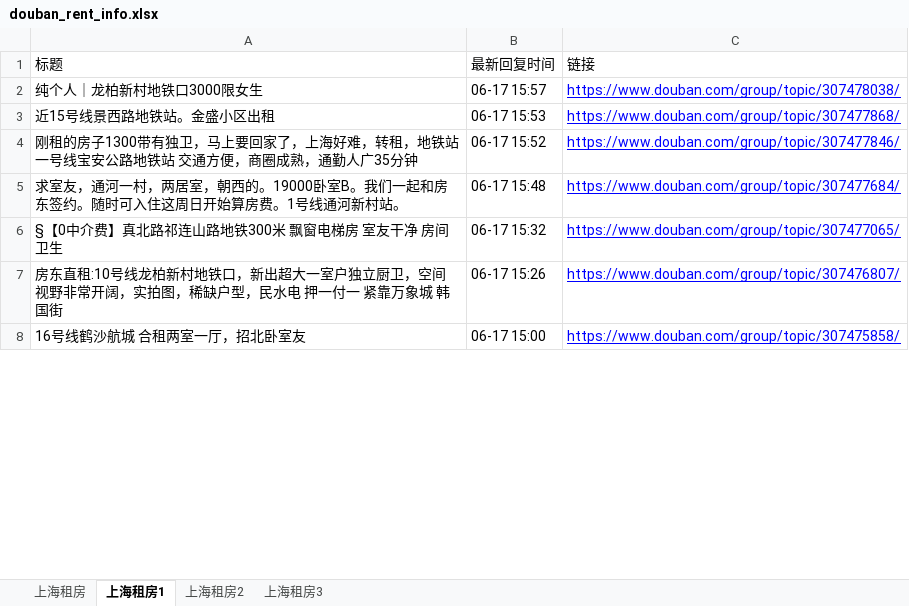
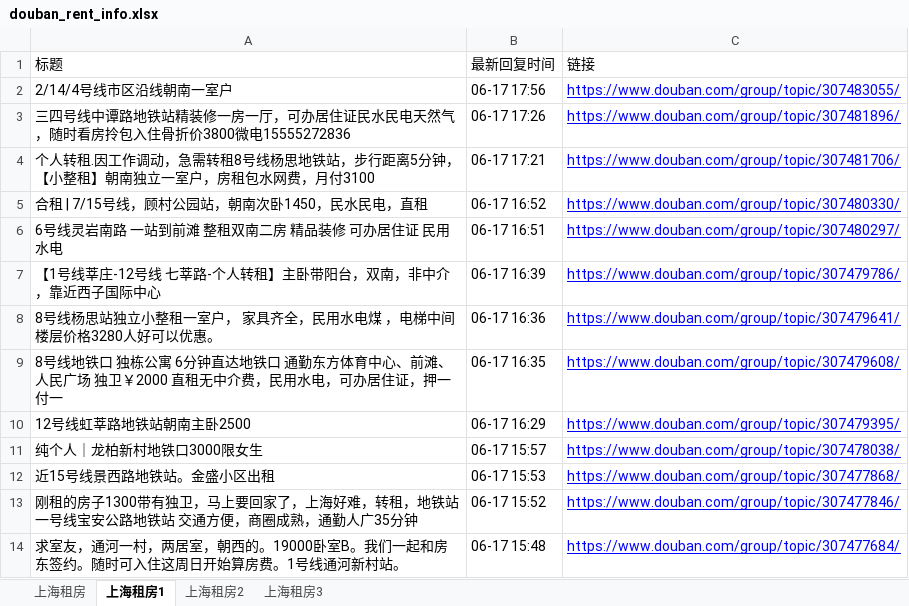
Before and after one commit to RyanShi0118/rent-info-crawler, an Excel workbook: douban_rent_info.xlsx, sheet 上海租房1, drawn as a sheet; only a part is shown; the shorter side is filled out with more unchanged rows; values as stored, in another font and other column widths than the file's, no borders; the diff names each change by its address in the sheet, - before the commit and + after, or states it on an @@ line.

```diff
--- a/douban_rent_info.xlsx (sheet 上海租房1)
+++ b/douban_rent_info.xlsx (sheet 上海租房1)
+row 2: 2/14/4号线市区沿线朝南一室户 | 06-17 17:56 | https://www.douban.com/group/topic/307483055/
+row 3: 三四号线中谭路地铁站精装修一房一厅，可办居住证民水民电天然气，随时看房拎包入住骨折价3800微电15555272836 | 06-17 17:26 | https://www.douban.com/group/topic/307481896/
+row 4: 个人转租.因工作调动，急需转租8号线杨思地铁站，步行距离5分钟，【小整租】朝南独立一室户，房租包水网费，月付3100 | 06-17 17:21 | https://www.douban.com/group/topic/307481706/
+row 5: 合租 | 7/15号线，顾村公园站，朝南次卧1450，民水民电，直租 | 06-17 16:52 | https://www.douban.com/group/topic/307480330/
+row 6: 6号线灵岩南路 一站到前滩 整租双南二房 精品装修 可办居住证 民用水电 | 06-17 16:51 | https://www.douban.com/group/topic/307480297/
+row 7: 【1号线莘庄-12号线 七莘路-个人转租】主卧带阳台，双南，非中介，靠近西子国际中心 | 06-17 16:39 | https://www.douban.com/group/topic/307479786/
+row 8: 8号线杨思站独立小整租一室户， 家具齐全，民用水电煤 ，电梯中间楼层价格3280人好可以优惠。 | 06-17 16:36 | https://www.douban.com/group/topic/307479641/
+row 9: 8号线地铁口 独栋公寓 6分钟直达地铁口 通勤东方体育中心、前滩、人民广场 独卫￥2000 直租无中介费，民用水电，可办居住证，押一付一 | 06-17 16:35 | https://www.douban.com/group/topic/307479608/
+row 10: 12号线虹莘路地铁站朝南主卧2500 | 06-17 16:29 | https://www.douban.com/group/topic/307479395/
```
Also changed, not shown: sheet 上海租房, sheet 上海租房2, sheet 上海租房3, filtered_rent_info.xlsx, 1 other file.
